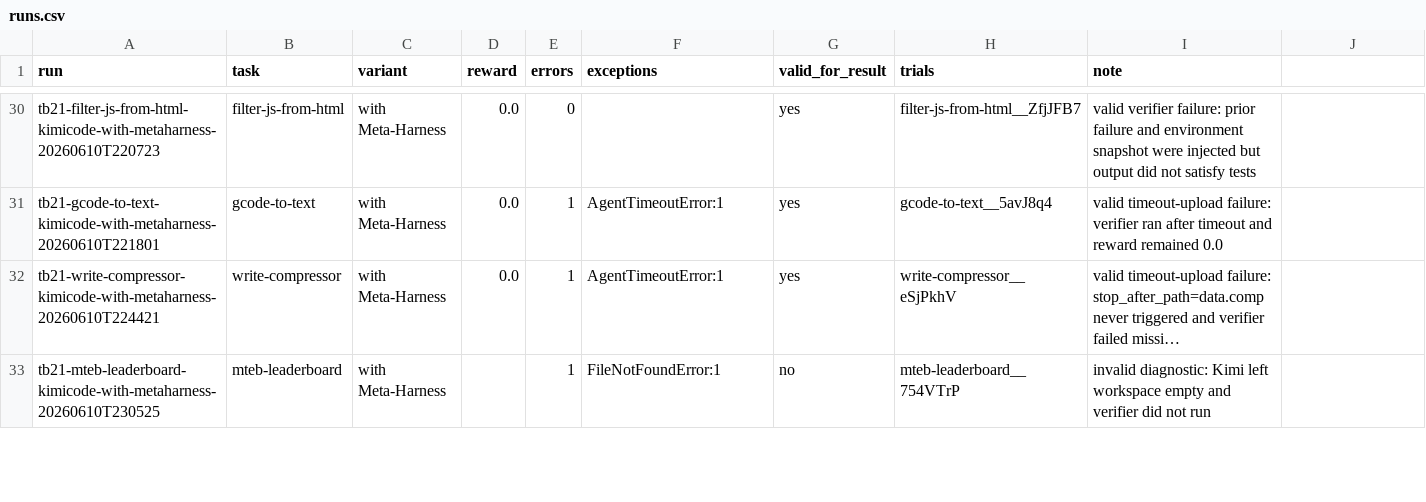
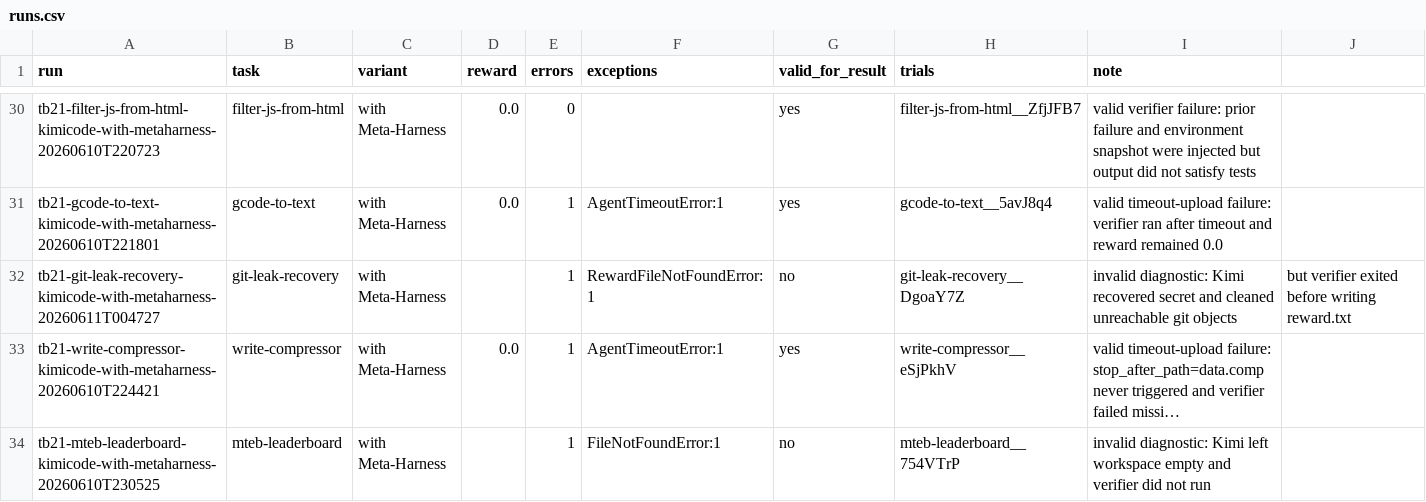
Before and after one commit to lwhere1314/Harness-TrajecDebug, a CSV file: docs/case-studies/kimi-code-tb21-metaharness-sweep-2026-06-10/runs.csv, drawn as a sheet; only a part is shown, gaps mark what is left out; long unchanged cells end in …; the diff names each change by its address in the sheet, - before the commit and + after, or states it on an @@ line.

```diff
--- a/docs/case-studies/kimi-code-tb21-metaharness-sweep-2026-06-10/runs.csv
+++ b/docs/case-studies/kimi-code-tb21-metaharness-sweep-2026-06-10/runs.csv
+row 32: tb21-git-leak-recovery-kimicode-with-metaharness-20260611T004727 | git-leak-recovery | with Meta-Harness |  | 1 | RewardFileNotFoundError:1 | no | git-leak-recovery__DgoaY7Z | invalid diagnostic: Kimi recovered secret and cleaned unreachable git objects | but verifier exited before writing reward.txt
```
Also changed, not shown: docs/case-studies/kimi-code-tb21-metaharness-sweep-2026-06-10/metrics.csv, docs/case-studies/kimi-code-tb21-metaharness-sweep-2026-06-10/metrics_task_pairs.csv, 8 other files.
